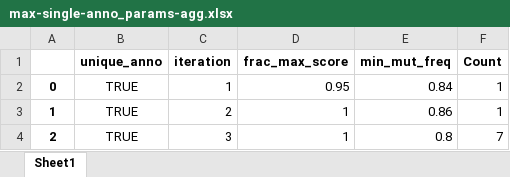
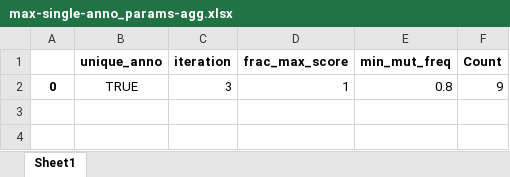
Before and after one commit to krdav/tRNA-charge-seq, an Excel workbook: projects/alignment-opti/plots_pub/max-single-anno_params-agg.xlsx, sheet Sheet1, drawn as a sheet; values as stored, in another font and other column widths than the file's, no borders; removed rows and columns are numbered as before the commit, all else as after; the diff names each change by its address in the sheet, - before the commit and + after, or states it on an @@ line.

Commit message:
align opti upd

```diff
--- a/projects/alignment-opti/plots_pub/max-single-anno_params-agg.xlsx (sheet Sheet1)
+++ b/projects/alignment-opti/plots_pub/max-single-anno_params-agg.xlsx (sheet Sheet1)
-row 2: 0 | TRUE | 1 | 0.95 | 0.84 | 1
-row 3: 1 | TRUE | 2 | 1 | 0.86 | 1
-A2: 2
+A2: 0
-F2 (Count): 7
+F2 (Count): 9
```
Also changed, not shown: projects/alignment-opti/plots_pub/align-res_no-masking.xlsx, projects/alignment-opti/plots_pub/align-res_opti-masking.xlsx, 20 other files.
